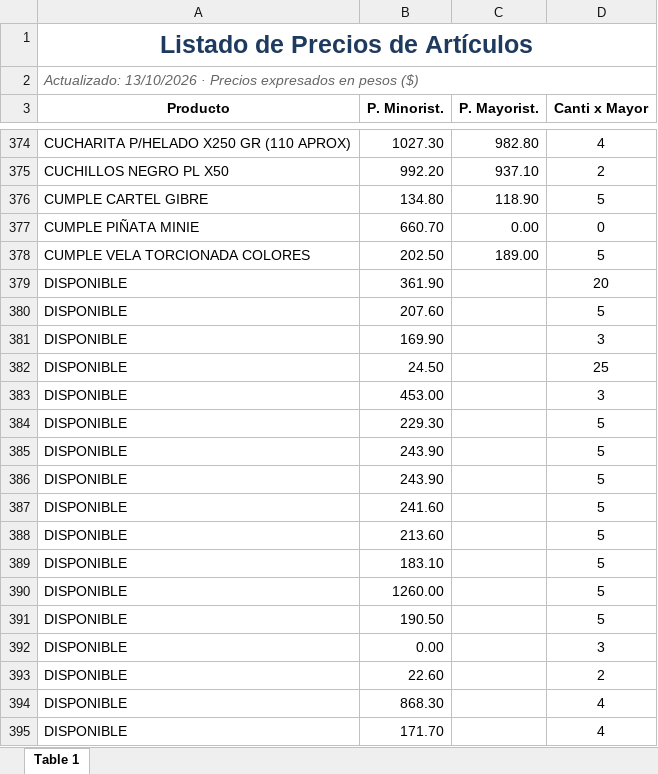
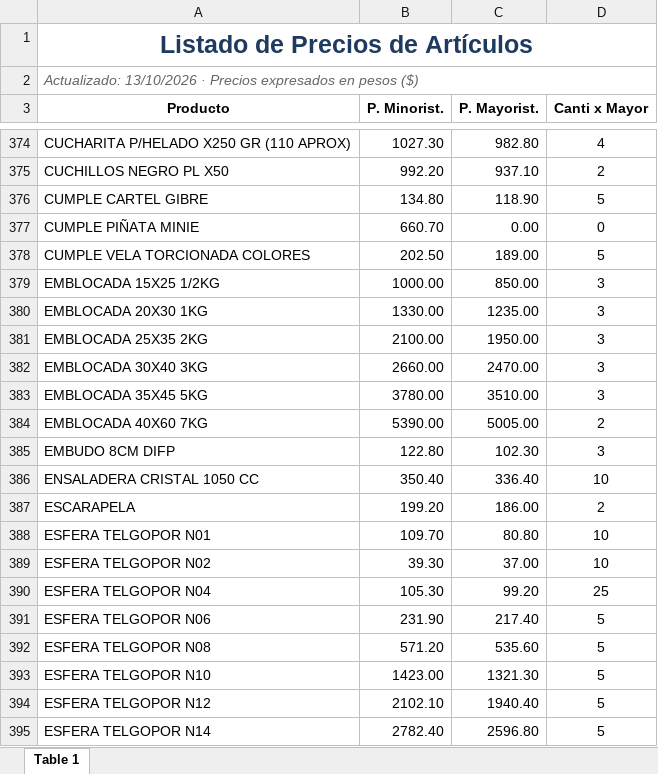
Before and after one commit to PabloOmarAuni23/AuninsDescartablestvj, an Excel workbook: EXCELL/listado-actualizado.xlsx, sheet Table 1, drawn as a sheet; only a part is shown, gaps mark what is left out; the shorter side is filled out with more unchanged rows; values as stored, in another font and other column widths than the file's, no borders; charts and pictures not drawn; the diff covers the shown part only; the diff names each change by its address in the sheet, - before the commit and + after, or states it on an @@ line.

```diff
--- a/EXCELL/listado-actualizado.xlsx (sheet Table 1)
+++ b/EXCELL/listado-actualizado.xlsx (sheet Table 1)
-row 379: DISPONIBLE | 361.90 |  | 20
-row 380: DISPONIBLE | 207.60 |  | 5
-row 381: DISPONIBLE | 169.90 |  | 3
-row 382: DISPONIBLE | 24.50 |  | 25
-row 383: DISPONIBLE | 453.00 |  | 3
-row 384: DISPONIBLE | 229.30 |  | 5
-row 385: DISPONIBLE | 243.90 |  | 5
-row 386: DISPONIBLE | 243.90 |  | 5
-row 387: DISPONIBLE | 241.60 |  | 5
-row 388: DISPONIBLE | 213.60 |  | 5
-row 389: DISPONIBLE | 183.10 |  | 5
-row 390: DISPONIBLE | 1260.00 |  | 5
-row 391: DISPONIBLE | 190.50 |  | 5
-row 392: DISPONIBLE | 0.00 |  | 3
-row 393: DISPONIBLE | 22.60 |  | 2
-row 394: DISPONIBLE | 868.30 |  | 4
-row 395: DISPONIBLE | 171.70 |  | 4
```
Also changed, not shown: 11 removed rows and 1 edited cell elsewhere in this sheet, 1 other file.
